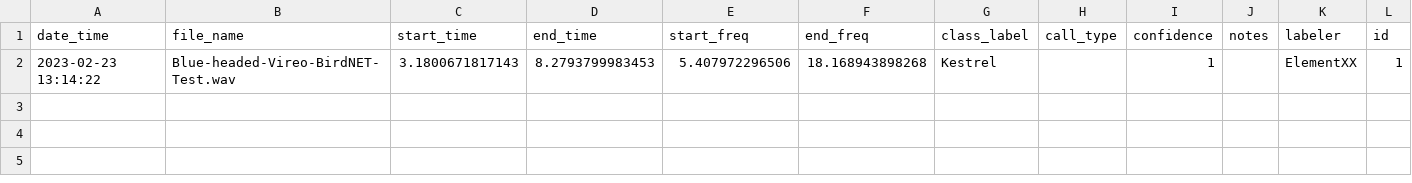
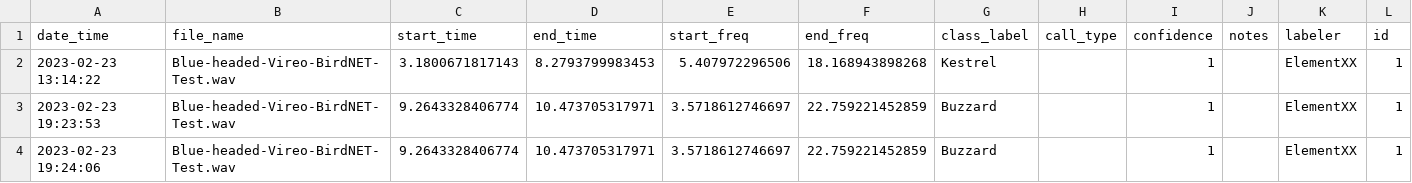
Before and after one commit to birdnet-team/shiny-rtf, a CSV file: R/labels/labels_ElementXX.csv, drawn as a sheet.

```diff
--- a/R/labels/labels_ElementXX.csv
+++ b/R/labels/labels_ElementXX.csv
@@ -2 +2,3 @@
 "2023-02-23 13:14:22","Blue-headed-Vireo-BirdNET-Test.wav",3.1800671817143,8.2793799983453,5.407972296506,18.168943898268,"Kestrel","",1,"","ElementXX",1
+"2023-02-23 19:23:53","Blue-headed-Vireo-BirdNET-Test.wav",9.2643328406774,10.473705317971,3.5718612746697,22.759221452859,"Buzzard","",1,"","ElementXX",1
+"2023-02-23 19:24:06","Blue-headed-Vireo-BirdNET-Test.wav",9.2643328406774,10.473705317971,3.5718612746697,22.759221452859,"Buzzard","",1,"","ElementXX",1
```
Also changed, not shown: 5 other files.
